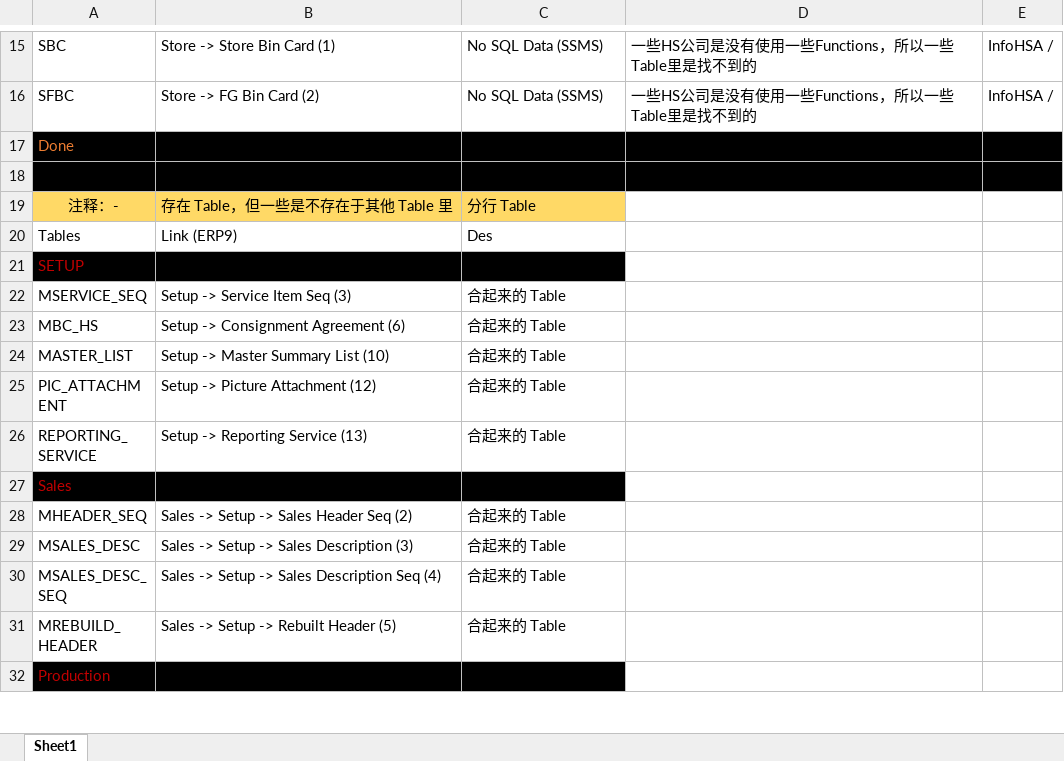
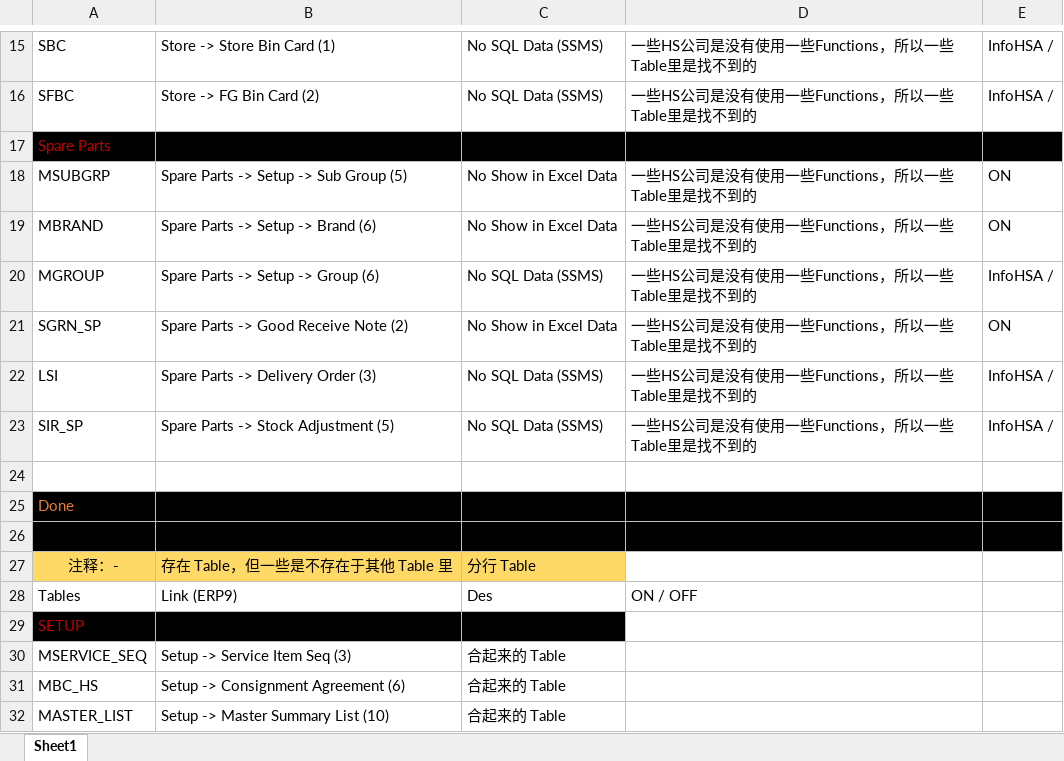
Before and after one commit to HooWC/NEW_NOTE_BOOK, an Excel workbook: MyExcel.xlsx, sheet Sheet1, drawn as a sheet; only a part is shown, gaps mark what is left out; the shorter side is filled out with more unchanged rows; values as stored, in another font and other column widths than the file's, no borders; table styles not drawn; addresses are those after the commit; the diff covers the shown part only; the diff names each change by its address in the sheet, - before the commit and + after, or states it on an @@ line.

Commit message:
up new ERP Note

```diff
--- a/MyExcel.xlsx (sheet Sheet1)
+++ b/MyExcel.xlsx (sheet Sheet1)
+row 17: Spare Parts
+row 18: MSUBGRP | Spare Parts -> Setup -> Sub Group (5) | No Show in Excel Data | 一些HS公司是没有使用一些Functions，所以一些Table里是找不到的 | ON
+row 19: MBRAND | Spare Parts -> Setup -> Brand (6) | No Show in Excel Data | 一些HS公司是没有使用一些Functions，所以一些Table里是找不到的 | ON
+row 20: MGROUP | Spare Parts -> Setup -> Group (6) | No SQL Data (SSMS) | 一些HS公司是没有使用一些Functions，所以一些Table里是找不到的 | InfoHSA /
+row 21: SGRN_SP | Spare Parts -> Good Receive Note (2) | No Show in Excel Data | 一些HS公司是没有使用一些Functions，所以一些Table里是找不到的 | ON
+row 22: LSI | Spare Parts -> Delivery Order (3) | No SQL Data (SSMS) | 一些HS公司是没有使用一些Functions，所以一些Table里是找不到的 | InfoHSA /
+row 23: SIR_SP | Spare Parts -> Stock Adjustment (5) | No SQL Data (SSMS) | 一些HS公司是没有使用一些Functions，所以一些Table里是找不到的 | InfoHSA /
+row 24: (empty)
-D28: (empty)
+D28: ON / OFF
```
Also changed, not shown: 14 added rows and 2 edited cells elsewhere in this sheet, 1 other file.
